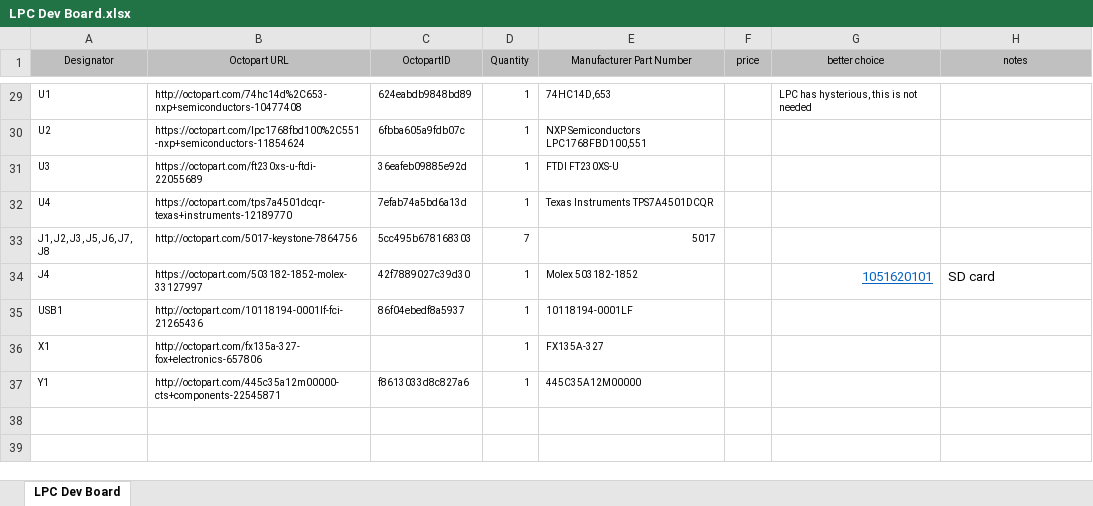
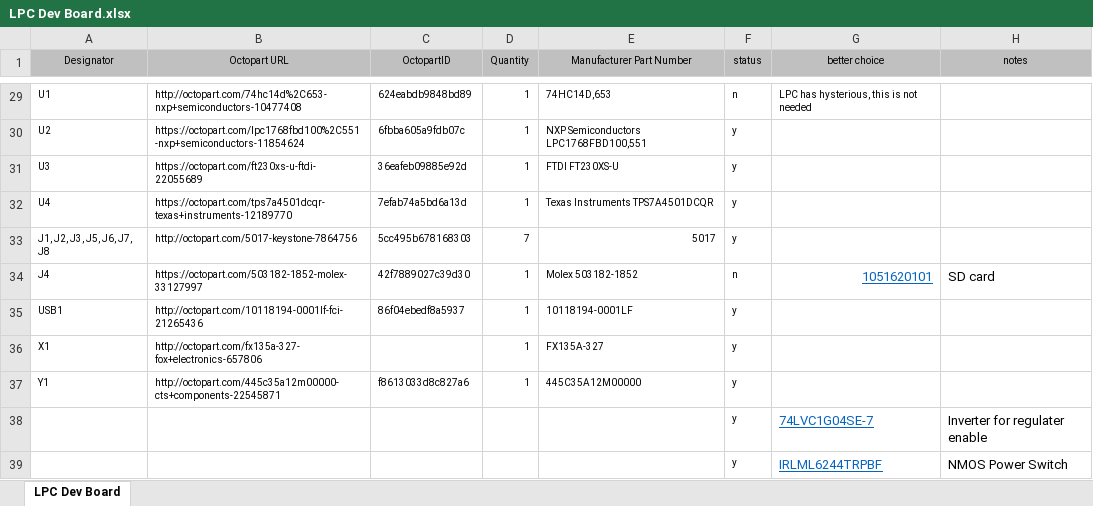
Before and after one commit to bandren/LPC-Dev-Board, an Excel workbook: LPC Dev Board.xlsx, sheet LPC Dev Board, drawn as a sheet; only a part is shown, gaps mark what is left out; values as stored, in another font and other column widths than the file's, no borders; the diff covers the shown part only; the diff names each change by its address in the sheet, - before the commit and + after, or states it on an @@ line.

```diff
--- a/LPC Dev Board.xlsx (sheet LPC Dev Board)
+++ b/LPC Dev Board.xlsx (sheet LPC Dev Board)
-F1: price
+F1: status
-F29 (status): (empty)
+F29 (status): n
-F30:F33 (status): (empty)
+F30:F33 (status): y
-F34 (status): (empty)
+F34 (status): n
-F35:F37 (status): (empty)
+F35:F37 (status): y
+row 38:  |  |  |  |  | y | 74LVC1G04SE-7 | Inverter for regulater enable
+row 39:  |  |  |  |  | y | IRLML6244TRPBF | NMOS Power Switch
```
Also changed, not shown: 30 edited cells elsewhere in this sheet, 1 other file.
